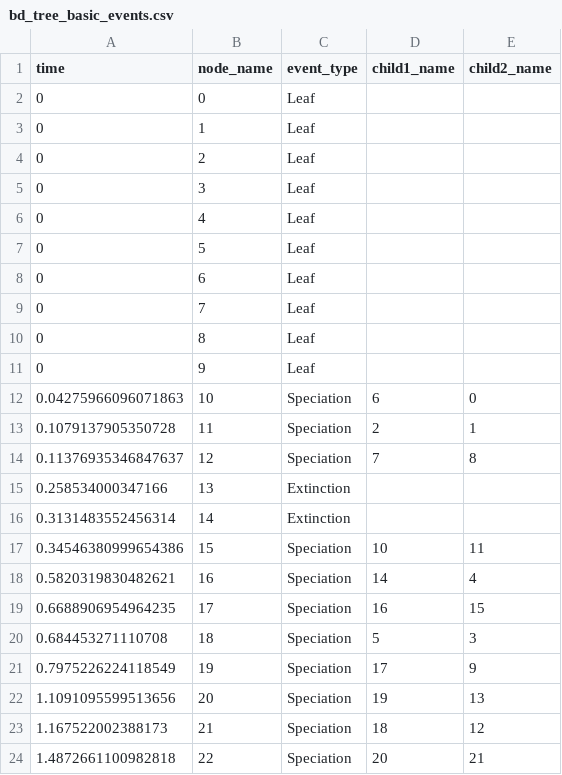
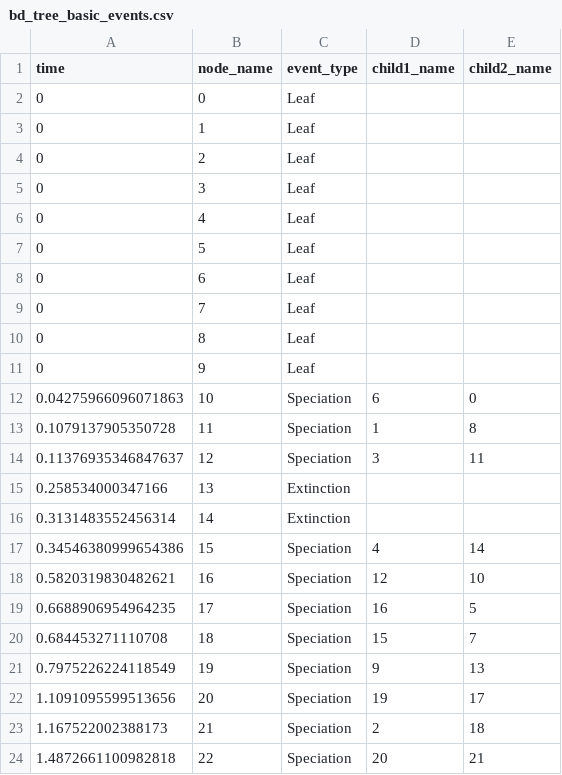
Before and after one commit to SisyphusMountain/rustree, a CSV file: bd_tree_basic_events.csv, drawn as a sheet.

Commit message:
changing node naming format from gene_species to species_gene

```diff
--- a/bd_tree_basic_events.csv
+++ b/bd_tree_basic_events.csv
@@ -12,13 +12,13 @@ time,node_name,event_type,child1_name,child2_name
 0.04275966096071863,10,Speciation,6,0
-0.1079137905350728,11,Speciation,2,1
-0.11376935346847637,12,Speciation,7,8
+0.1079137905350728,11,Speciation,1,8
+0.11376935346847637,12,Speciation,3,11
 0.258534000347166,13,Extinction,,
 0.3131483552456314,14,Extinction,,
-0.34546380999654386,15,Speciation,10,11
-0.5820319830482621,16,Speciation,14,4
-0.6688906954964235,17,Speciation,16,15
-0.684453271110708,18,Speciation,5,3
-0.7975226224118549,19,Speciation,17,9
-1.1091095599513656,20,Speciation,19,13
-1.167522002388173,21,Speciation,18,12
+0.34546380999654386,15,Speciation,4,14
+0.5820319830482621,16,Speciation,12,10
+0.6688906954964235,17,Speciation,16,5
+0.684453271110708,18,Speciation,15,7
+0.7975226224118549,19,Speciation,9,13
+1.1091095599513656,20,Speciation,19,17
+1.167522002388173,21,Speciation,2,18
 1.4872661100982818,22,Speciation,20,21
```
Also changed, not shown: bd_tree_pure_birth_events.csv, test_dtl_events.csv, 5 other files.
